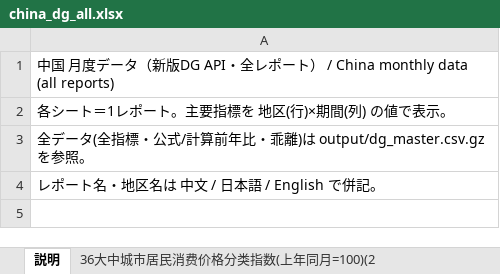
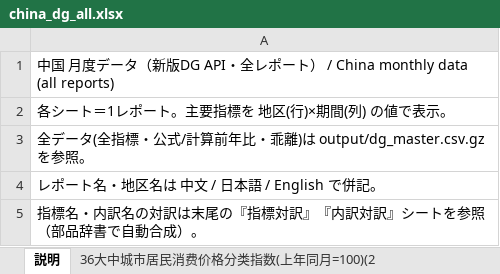
Before and after one commit to naoaki-rmrb/chinastatistics, an Excel workbook: output/china_dg_all.xlsx, sheet 説明, drawn as a sheet; values as stored, in another font and other column widths than the file's, no borders; the diff names each change by its address in the sheet, - before the commit and + after, or states it on an @@ line.

```diff
--- a/output/china_dg_all.xlsx (sheet 説明)
+++ b/output/china_dg_all.xlsx (sheet 説明)
+row 5: 指標名・内訳名の対訳は末尾の『指標対訳』『内訳対訳』シートを参照（部品辞書で自動合成）。
```
Also changed, not shown: sheet 各地区办公楼开发规模与开、竣工面积增长情况, sheet 各地区工业生产者价格指数(上年同月=100), sheet 各地区房地产开发投资情况, sheet 各地区房地产开发规模与开、竣工面积增长情况, sheet 各地居民消费价格分类指数(上年同月=100)(2016-, sheet 各地区商业营业用房开发规模与开、竣工面积增长情况, 29 more sheets, other sheet tabs, 3 other files.
